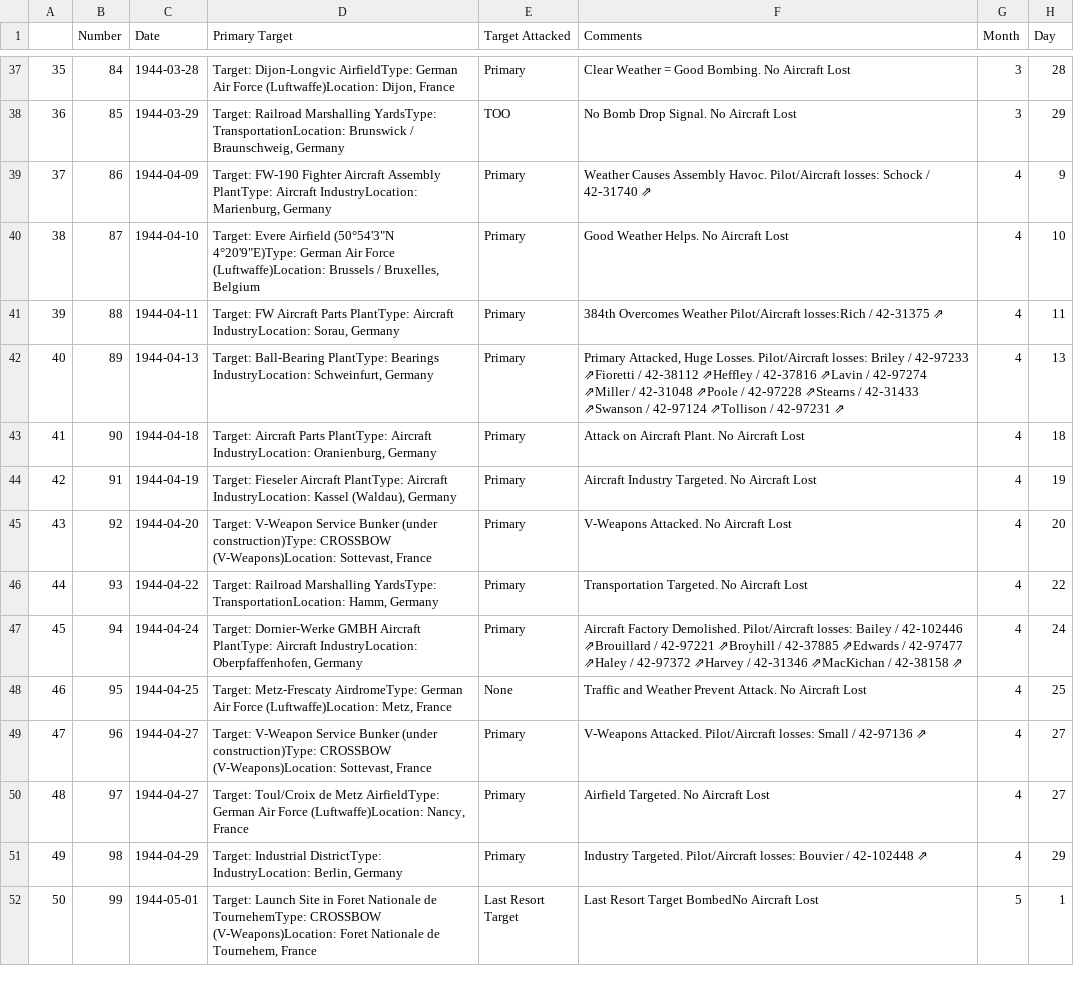
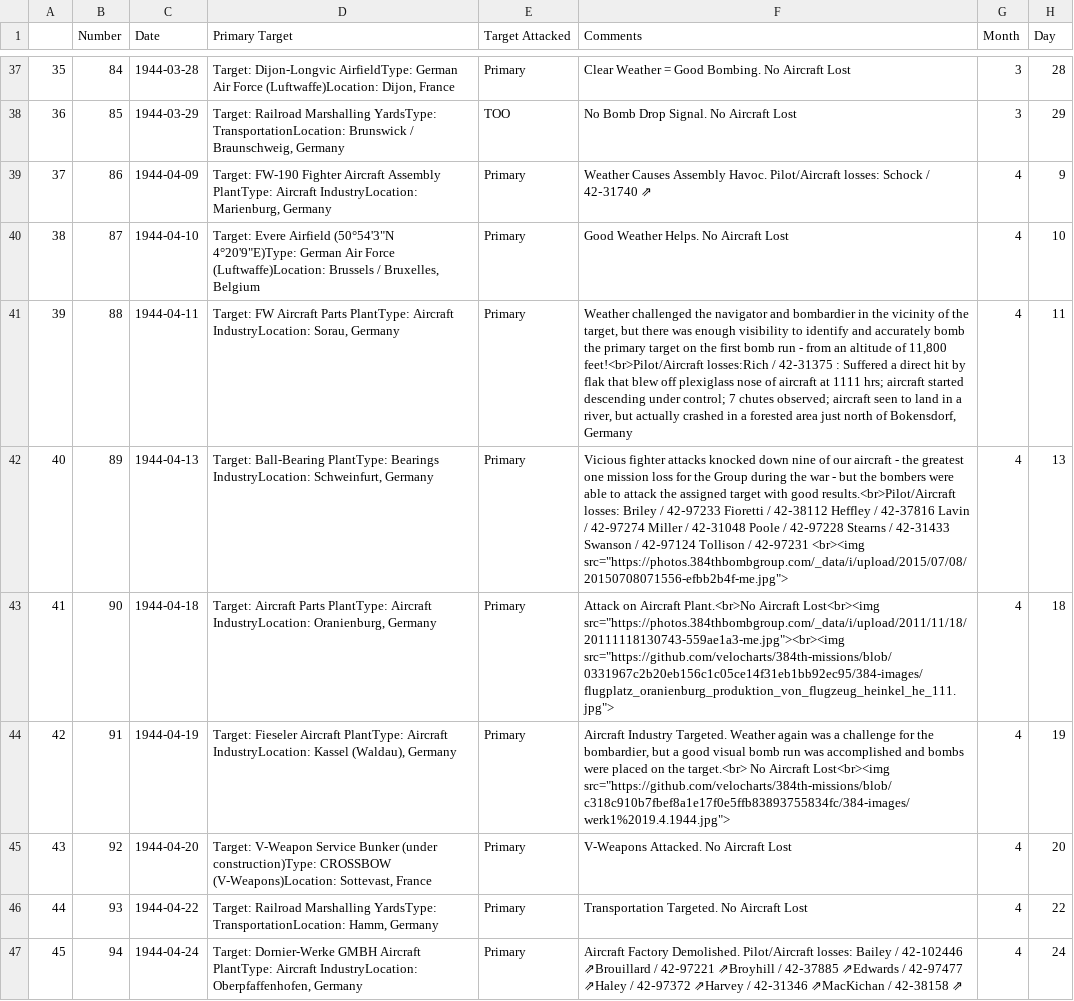
Before and after one commit to velocharts/384th-missions, a CSV file: 1944.csv, drawn as a sheet; only a part is shown, gaps mark what is left out; the shorter side is filled out with more unchanged rows; the diff names each change by its address in the sheet, - before the commit and + after, or states it on an @@ line.

Commit message:
Add files via upload

```diff
--- a/1944.csv
+++ b/1944.csv
-F41 (Comments): 384th Overcomes Weather Pilot/Aircraft losses:Rich / 42‑31375 ⇗
+F41 (Comments): Weather challenged the navigator and bombardier in the vicinity of the target, but there was enough visibility to identify and accurately bomb the primary target on the first bomb run - from an altitude of 11,800 feet!<br>Pilot/Aircraft losses:Rich / 42‑31375 : Suffered a direct hit by flak that blew off plexiglass nose of aircraft at 1111 hrs; aircraft started descending under control; 7 chutes observed; aircraft seen to land in a river, but actually crashed in a forested area just north of Bokensdorf, Germany
-F42 (Comments): Primary Attacked, Huge Losses. Pilot/Aircraft losses: Briley / 42‑97233 ⇗Fioretti / 42‑38112 ⇗Heffley / 42‑37816 ⇗Lavin / 42‑97274 ⇗Miller / 42‑31048 ⇗Poole / 42‑97228 ⇗Stearns / 42‑31433 ⇗Swanson / 42‑97124 ⇗Tollison / 42‑97231 ⇗
+F42 (Comments): Vicious fighter attacks knocked down nine of our aircraft - the greatest one mission loss for the Group during the war - but the bombers were able to attack the assigned target with good results.<br>Pilot/Aircraft losses: Briley / 42‑97233 Fioretti / 42‑38112 Heffley / 42‑37816 Lavin / 42‑97274 Miller / 42‑31048 Poole / 42‑97228 Stearns / 42‑31433 Swanson / 42‑97124 Tollison / 42‑97231 <br><img src="https://photos.384thbombgroup.com/_data/i/upload/2015/07/08/20150708071556-efbb2b4f-me.jpg">
-F43 (Comments): …on Aircraft Plant. No Aircraft Lost
+F43 (Comments): …on Aircraft Plant.<br>No Aircraft Lost<br><img src="https://photos.384thbombgroup.com/_data/i/upload/2011/11/18/20111118130743-559ae1a3-me.jpg"><br><img src="https://github.com/velocharts/384th-missions/blob/0331967c2b20eb156c1c05ce14f31eb1bb92ec95/384-images/flugplatz_oranienburg_produktion_von_flugzeug_heinkel_he_111.jpg">
-F44 (Comments): …Industry Targeted. No Aircraft Lost
+F44 (Comments): …Industry Targeted. Weather again was a challenge for the bombardier, but a good visual bomb run was accomplished and bombs were placed on the target.<br> No Aircraft Lost<br><img src="https://github.com/velocharts/384th-missions/blob/c318c910b7fbef8a1e17f0e5ffb83893755834fc/384-images/werk1%2019.4.1944.jpg">
```
Also changed, not shown: 1945.csv.
